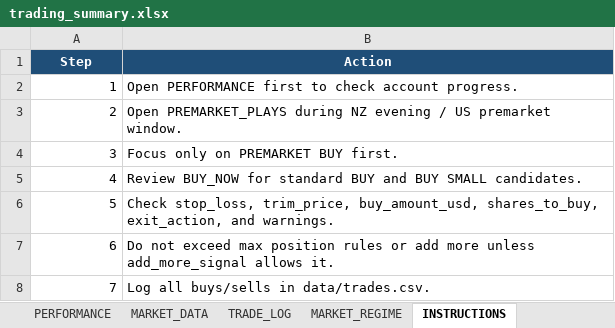
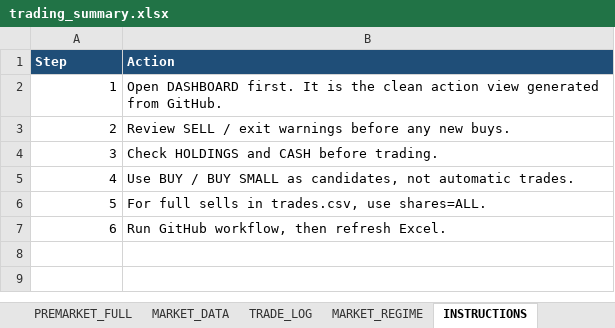
Before and after one commit to nicklc14/trading-engine-v2, an Excel workbook: output/trading_summary.xlsx, sheet INSTRUCTIONS, drawn as a sheet; values as stored, in another font and other column widths than the file's, no borders; the diff names each change by its address in the sheet, - before the commit and + after, or states it on an @@ line.

```diff
--- a/output/trading_summary.xlsx (sheet INSTRUCTIONS)
+++ b/output/trading_summary.xlsx (sheet INSTRUCTIONS)
+sheet tab: PREMARKET_FULL
-A1:B1 alignment: center
+A1:B1 alignment: left
-B2 (Action): Open PERFORMANCE first to check account progress.
+B2 (Action): Open DASHBOARD first. It is the clean action view generated from GitHub.
-B3 (Action): Open PREMARKET_PLAYS during NZ evening / US premarket window.
+B3 (Action): Review SELL / exit warnings before any new buys.
-B4 (Action): Focus only on PREMARKET BUY first.
+B4 (Action): Check HOLDINGS and CASH before trading.
-B5 (Action): Review BUY_NOW for standard BUY and BUY SMALL candidates.
+B5 (Action): Use BUY / BUY SMALL as candidates, not automatic trades.
-B6 (Action): Check stop_loss, trim_price, buy_amount_usd, shares_to_buy, exit_action, and warnings.
+B6 (Action): For full sells in trades.csv, use shares=ALL.
-B7 (Action): Do not exceed max position rules or add more unless add_more_signal allows it.
+B7 (Action): Run GitHub workflow, then refresh Excel.
-row 8: 7 | Log all buys/sells in data/trades.csv.
```
Also changed, not shown: sheet DASHBOARD, sheet PERFORMANCE, sheet MARKET_DATA, sheet TRADE_LOG, sheet HOLDINGS, sheet MARKET_REGIME, other sheet tabs, 1 other file.
